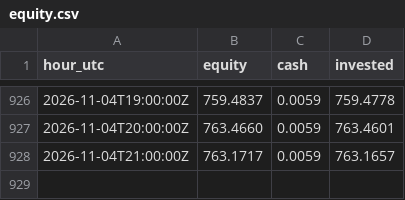
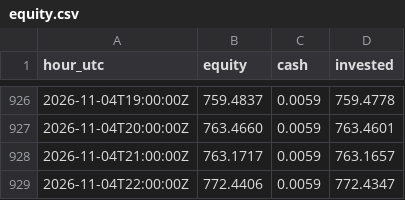
Before and after one commit to neonpilot/opusnet-paper, a CSV file: crypto/state_aggr/equity.csv, drawn as a sheet; only a part is shown, gaps mark what is left out; the diff names each change by its address in the sheet, - before the commit and + after, or states it on an @@ line.

Commit message:
crypto aggr paper step 2026-11-04T23:44Z

```diff
--- a/crypto/state_aggr/equity.csv
+++ b/crypto/state_aggr/equity.csv
+row 929: 2026-11-04T22:00:00Z | 772.4406 | 0.0059 | 772.4347
```
Also changed, not shown: 2 other files.
